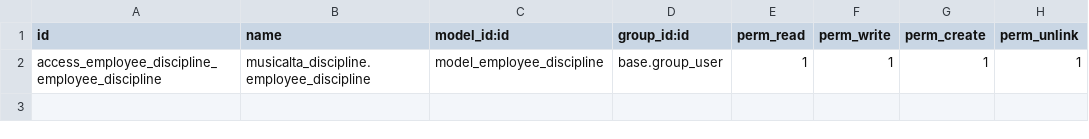
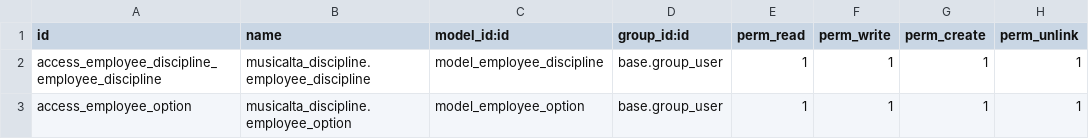
Before and after one commit to musicalta/MUSICALTA, a CSV file: musicalta_discipline/security/ir.model.access.csv, drawn as a sheet; the diff names each change by its address in the sheet, - before the commit and + after, or states it on an @@ line.

Commit message:
[IMP] Musicalta

```diff
--- a/musicalta_discipline/security/ir.model.access.csv
+++ b/musicalta_discipline/security/ir.model.access.csv
+row 3: access_employee_option | musicalta_discipline.employee_option | model_employee_option | base.group_user | 1 | 1 | 1 | 1
```
Also changed, not shown: 9 other files.
